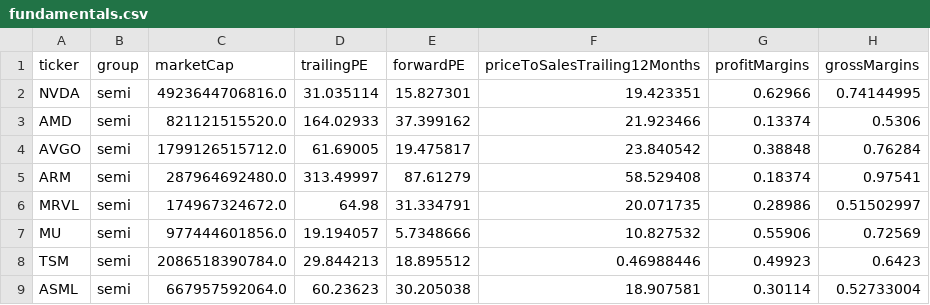
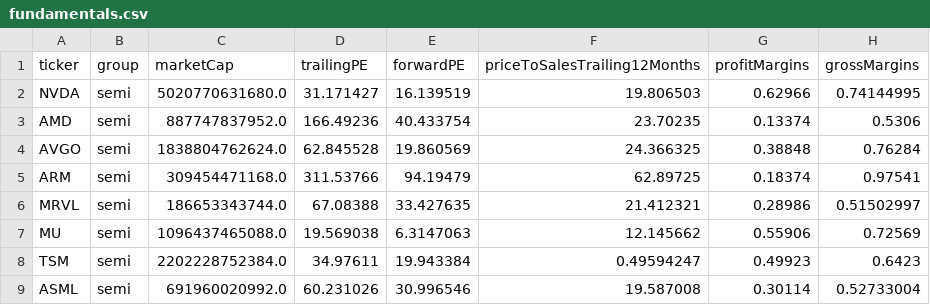
Before and after one commit to huczchen-max/vbt-data, a CSV file: data/fundamentals.csv, drawn as a sheet; only a part is shown; the diff covers the shown part only; the diff names each change by its address in the sheet, - before the commit and + after, or states it on an @@ line.

```diff
--- a/data/fundamentals.csv
+++ b/data/fundamentals.csv
-C2 (marketCap): 4923644706816.0
+C2 (marketCap): 5020770631680.0
-D2 (trailingPE): 31.035114
+D2 (trailingPE): 31.171427
-E2 (forwardPE): 15.827301
+E2 (forwardPE): 16.139519
-F2 (priceToSalesTrailing12Months): 19.423351
+F2 (priceToSalesTrailing12Months): 19.806503
-C3 (marketCap): 821121515520.0
+C3 (marketCap): 887747837952.0
-D3 (trailingPE): 164.02933
+D3 (trailingPE): 166.49236
-E3 (forwardPE): 37.399162
+E3 (forwardPE): 40.433754
-F3 (priceToSalesTrailing12Months): 21.923466
+F3 (priceToSalesTrailing12Months): 23.70235
-C4 (marketCap): 1799126515712.0
+C4 (marketCap): 1838804762624.0
-D4 (trailingPE): 61.69005
+D4 (trailingPE): 62.845528
-E4 (forwardPE): 19.475817
+E4 (forwardPE): 19.860569
-F4 (priceToSalesTrailing12Months): 23.840542
+F4 (priceToSalesTrailing12Months): 24.366325
-C5 (marketCap): 287964692480.0
+C5 (marketCap): 309454471168.0
-D5 (trailingPE): 313.49997
+D5 (trailingPE): 311.53766
-E5 (forwardPE): 87.61279
+E5 (forwardPE): 94.19479
-F5 (priceToSalesTrailing12Months): 58.529408
+F5 (priceToSalesTrailing12Months): 62.89725
-C6 (marketCap): 174967324672.0
+C6 (marketCap): 186653343744.0
-D6 (trailingPE): 64.98
+D6 (trailingPE): 67.08388
-E6 (forwardPE): 31.334791
+E6 (forwardPE): 33.427635
-F6 (priceToSalesTrailing12Months): 20.071735
+F6 (priceToSalesTrailing12Months): 21.412321
-C7 (marketCap): 977444601856.0
+C7 (marketCap): 1096437465088.0
-D7 (trailingPE): 19.194057
+D7 (trailingPE): 19.569038
-E7 (forwardPE): 5.7348666
+E7 (forwardPE): 6.3147063
-F7 (priceToSalesTrailing12Months): 10.827532
+F7 (priceToSalesTrailing12Months): 12.145662
-C8 (marketCap): 2086518390784.0
+C8 (marketCap): 2202228752384.0
-D8 (trailingPE): 29.844213
+D8 (trailingPE): 34.97611
-E8 (forwardPE): 18.895512
+E8 (forwardPE): 19.943384
-F8 (priceToSalesTrailing12Months): 0.46988446
+F8 (priceToSalesTrailing12Months): 0.49594247
-C9 (marketCap): 667957592064.0
+C9 (marketCap): 691960020992.0
-D9 (trailingPE): 60.23623
+D9 (trailingPE): 60.231026
-E9 (forwardPE): 30.205038
+E9 (forwardPE): 30.996546
-F9 (priceToSalesTrailing12Months): 18.907581
+F9 (priceToSalesTrailing12Months): 19.587008
```
Also changed, not shown: 148 edited cells elsewhere in this file, 3 other files.
